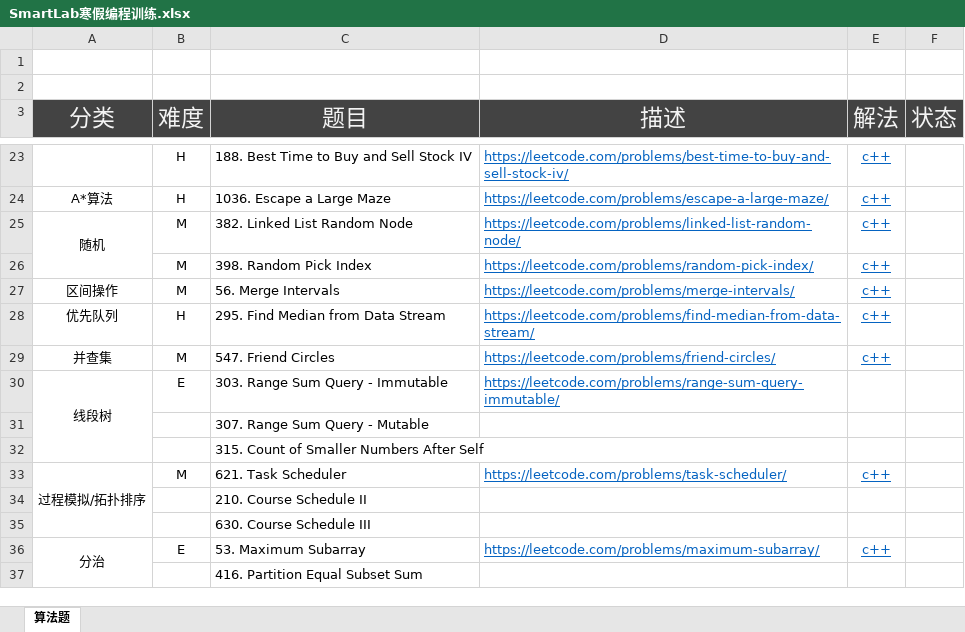
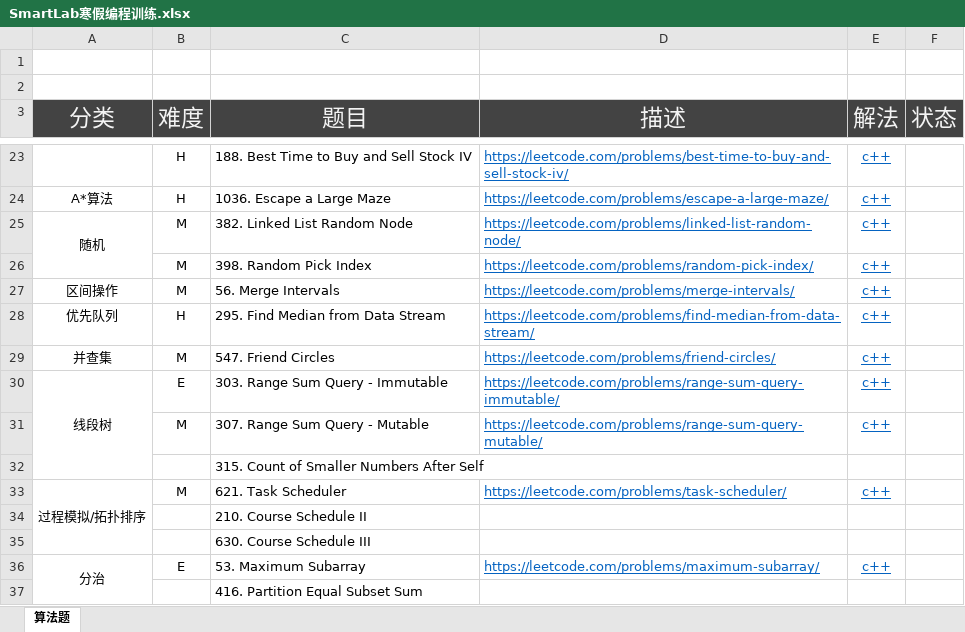
Before and after one commit to lyandut/MyLeetCode, an Excel workbook: SmartLab寒假编程训练.xlsx, sheet 算法题, drawn as a sheet; only a part is shown, gaps mark what is left out; values as stored, in another font and other column widths than the file's, no borders; the diff names each change by its address in the sheet, - before the commit and + after, or states it on an @@ line.

```diff
--- a/SmartLab寒假编程训练.xlsx (sheet 算法题)
+++ b/SmartLab寒假编程训练.xlsx (sheet 算法题)
-E30:E31 (解法): (empty)
+E30:E31 (解法): c++
-B31 (难度): (empty)
+B31 (难度): M
-D31 (描述): (empty)
+D31 (描述): https://leetcode.com/problems/range-sum-query-mutable/
```
Also changed, not shown: 12 other files.
